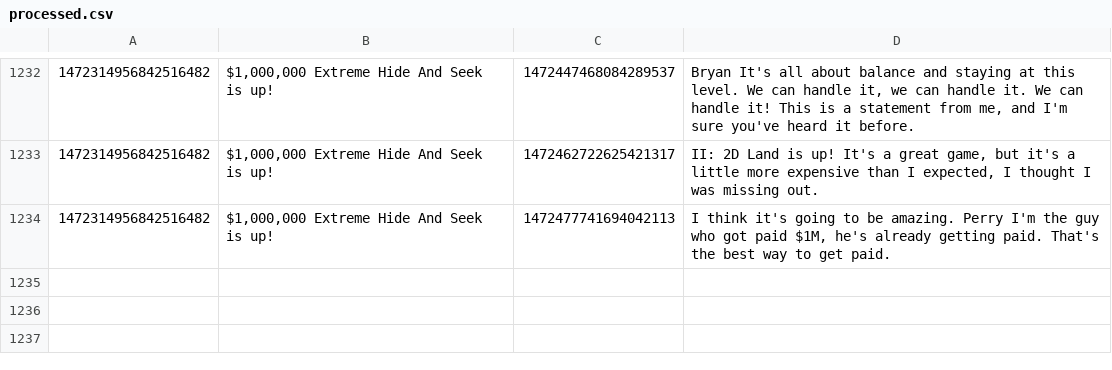
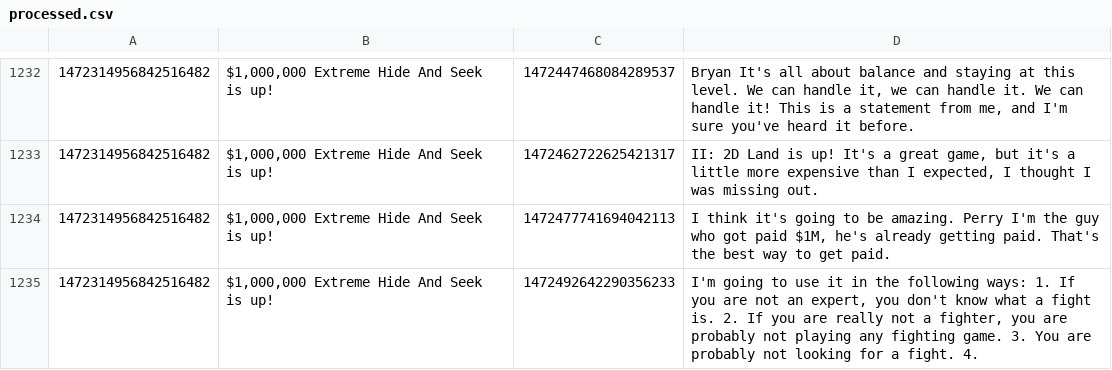
Before and after one commit to KayTwenty/PerryGPT, a CSV file: processed.csv, drawn as a sheet; only a part is shown, gaps mark what is left out; the diff names each change by its address in the sheet, - before the commit and + after, or states it on an @@ line.

```diff
--- a/processed.csv
+++ b/processed.csv
+row 1235: 1472314956842516482 | $1,000,000 Extreme Hide And Seek is up! | 1472492642290356233 | I'm going to use it in the following ways: 1. If you are not an expert, you don't know what a fight is. 2. If you are really not a fighter, you are probably not playing any fighting game. 3. You are probably not looking for a fight. 4.
```
